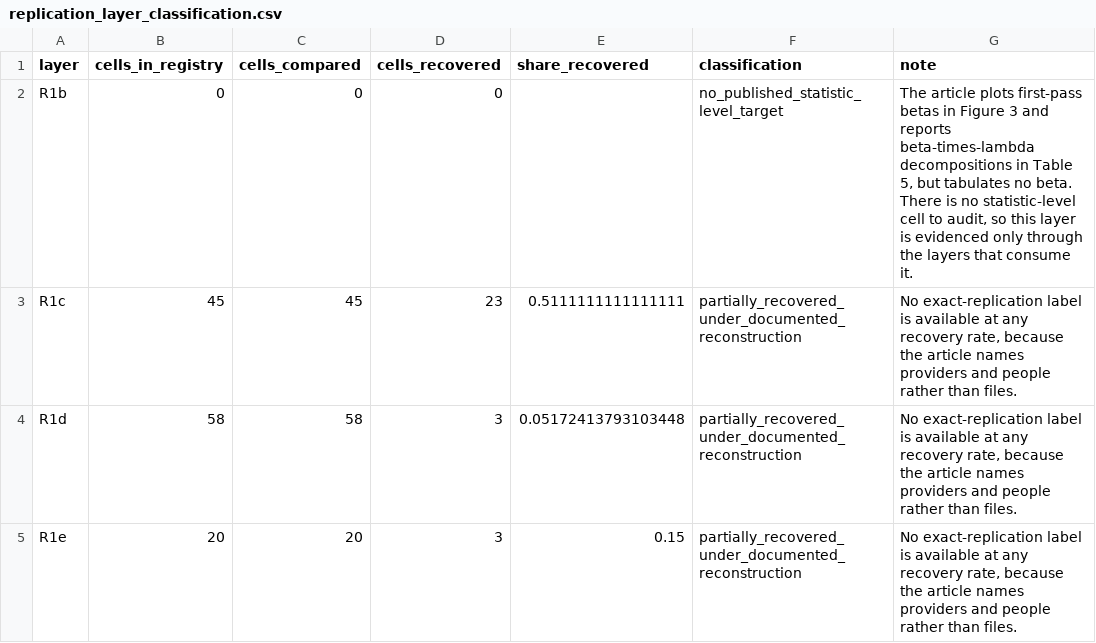
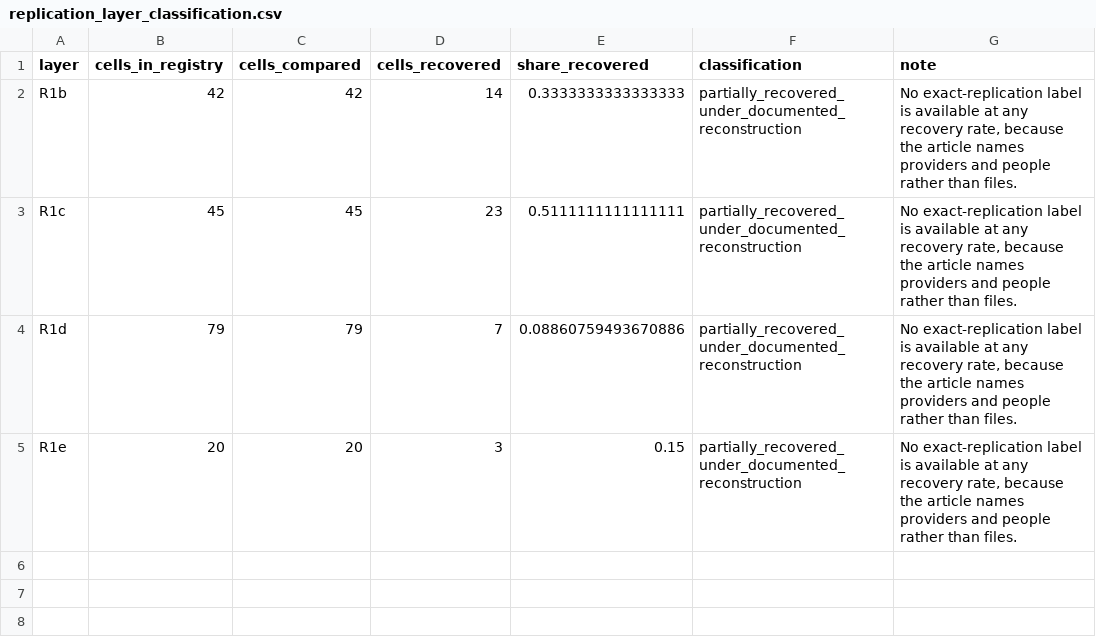
Before and after one commit to DiogoRibeiro7/short-rate-anomaly-regimes, a CSV file: artifacts/audit/replication_layer_classification.csv, drawn as a sheet.

Commit message:
Reconcile the audit counts and classify the Table 5 cells
A pass over the paper as a referee would read it found four inconsistencies,
three of them mine from the last four merges.

The count I wrote into the manuscript was wrong. I reported 296 unique published
cells with 75 recovered, but 296 is the registry row count: the registry stores a
point estimate once per printed uncertainty measure, so the same cell appears
twice whenever the article prints both a t-ratio and a bootstrap p-value. The
audit's own layer classifier already deduplicated correctly, which is why its
numbers never matched mine. There are 207 unique cells, of which 50 fall inside
the published rounding. Every document now says that.

The 84 Table 5 cells belonged to no layer, while R1b carried a note asserting
that Table 5 offered nothing to audit cell by cell. That note was written before
Table 5 was audited and became false the moment it was. The decomposition is the
article's only statistic-level evidence bearing on the first-pass betas: it
tabulates no beta, but it tabulates beta times lambda, and with the risk prices
audited separately under R1c a recovered premium is evidence about the loading
behind it. Those 42 cells now classify under R1b, which reports a recovery rate
for the first time, 14 of 42. The 21 decile pricing errors join R1d, taking it
to 7 of 79. The 21 average-return cells are a property of the test assets rather
than of an estimated layer, so they are compared cell by cell and belong to no
layer, which is now stated rather than left implicit.

The generated recovery table enumerated statistics and silently omitted all 84
Table 5 cells, so it summed to 123 while the text beside it said 207. It now
carries the four decomposition groups and sums to 207 with 50 recovered.

The manuscript appendix still listed the useless-factor bootstrap as not
implemented and Table 5 as outside this pass. Both were true when written and
neither is now.

No estimate changes. 718 passed, 29 skipped, 96.09 percent coverage; manuscript
at 29 pages with no undefined references.

```diff
--- a/artifacts/audit/replication_layer_classification.csv
+++ b/artifacts/audit/replication_layer_classification.csv
@@ -1,5 +1,5 @@
 layer,cells_in_registry,cells_compared,cells_recovered,share_recovered,classification,note
-R1b,0,0,0,,no_published_statistic_level_target,"The article plots first-pass betas in Figure 3 and reports beta-times-lambda decompositions in Table 5, but tabulates no beta. There is no statistic-level cell to audit, so this layer is evidenced only through the layers that consume it."
+R1b,42,42,14,0.3333333333333333,partially_recovered_under_documented_reconstruction,"No exact-replication label is available at any recovery rate, because the article names providers and people rather than files."
 R1c,45,45,23,0.5111111111111111,partially_recovered_under_documented_reconstruction,"No exact-replication label is available at any recovery rate, because the article names providers and people rather than files."
-R1d,58,58,3,0.05172413793103448,partially_recovered_under_documented_reconstruction,"No exact-replication label is available at any recovery rate, because the article names providers and people rather than files."
+R1d,79,79,7,0.08860759493670886,partially_recovered_under_documented_reconstruction,"No exact-replication label is available at any recovery rate, because the article names providers and people rather than files."
 R1e,20,20,3,0.15,partially_recovered_under_documented_reconstruction,"No exact-replication label is available at any recovery rate, because the article names providers and people rather than files."
```
Also changed, not shown: 12 other files.
